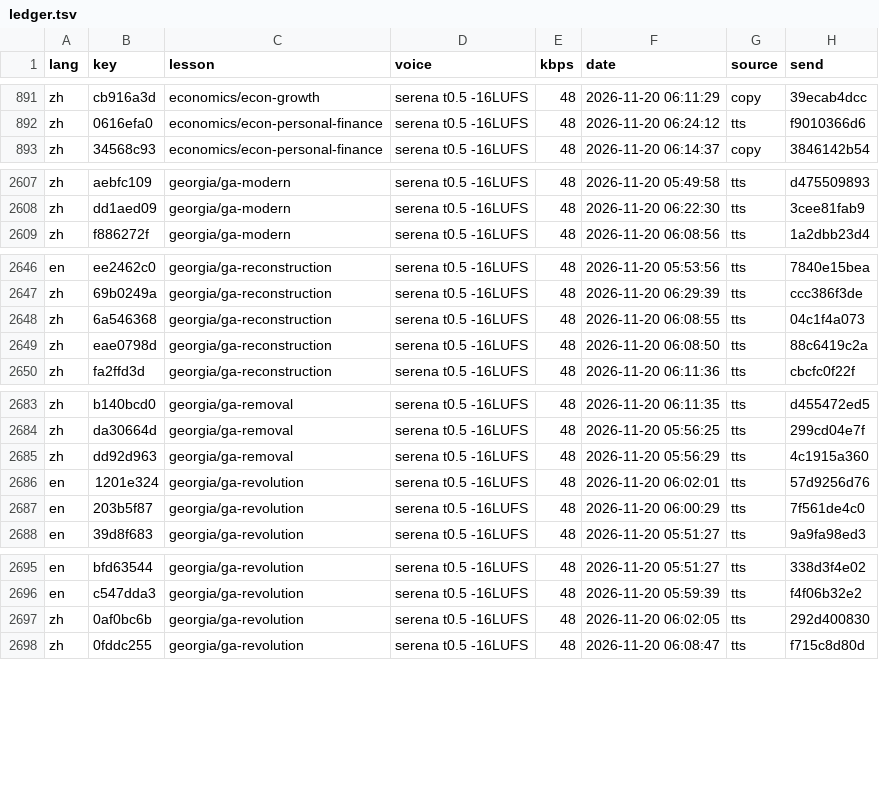
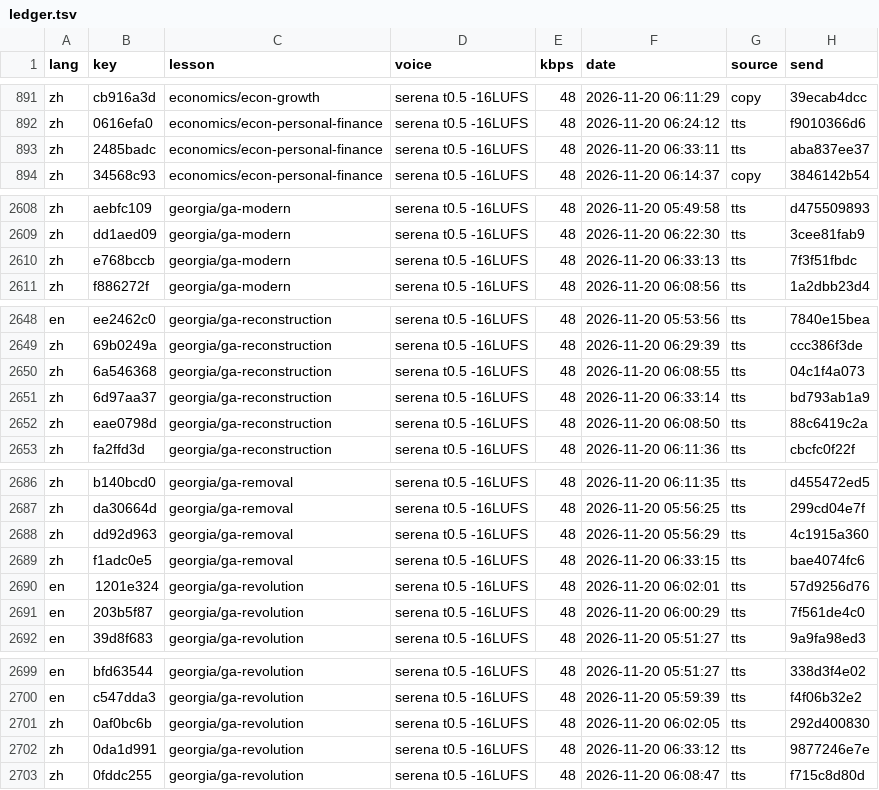
Before and after one commit to gladcolor/gc-audio-humanities, a TSV file: status/ledger.tsv, drawn as a sheet; only a part is shown, gaps mark what is left out; the diff names each change by its address in the sheet, - before the commit and + after, or states it on an @@ line.

Commit message:
georgia/ga-removal: read-aloud (run) - finished (35/35 serena)

```diff
--- a/status/ledger.tsv
+++ b/status/ledger.tsv
+row 893: zh | 2485badc | economics/econ-personal-finance | serena t0.5 -16LUFS | 48 | 2026-11-20 06:33:11 | tts | aba837ee37
+row 2610: zh | e768bccb | georgia/ga-modern | serena t0.5 -16LUFS | 48 | 2026-11-20 06:33:13 | tts | 7f3f51fbdc
+row 2651: zh | 6d97aa37 | georgia/ga-reconstruction | serena t0.5 -16LUFS | 48 | 2026-11-20 06:33:14 | tts | bd793ab1a9
+row 2689: zh | f1adc0e5 | georgia/ga-removal | serena t0.5 -16LUFS | 48 | 2026-11-20 06:33:15 | tts | bae4074fc6
+row 2702: zh | 0da1d991 | georgia/ga-revolution | serena t0.5 -16LUFS | 48 | 2026-11-20 06:33:12 | tts | 9877246e7e
```
Also changed, not shown: 7 other files.
